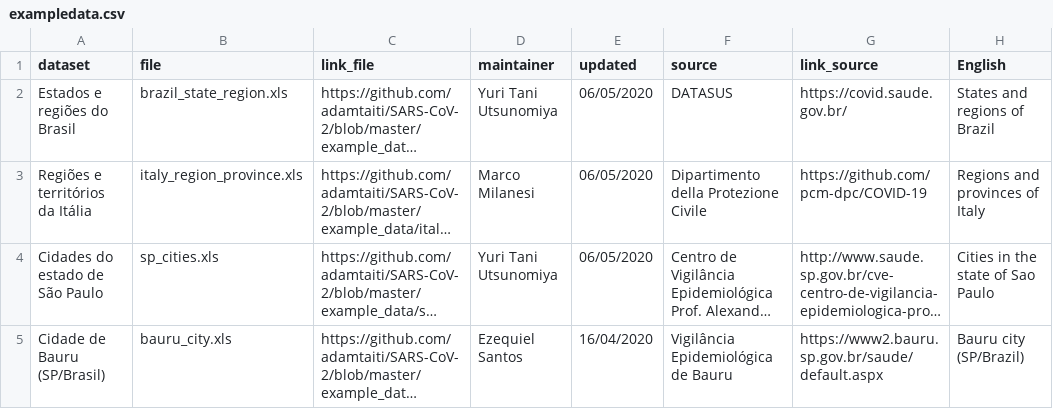
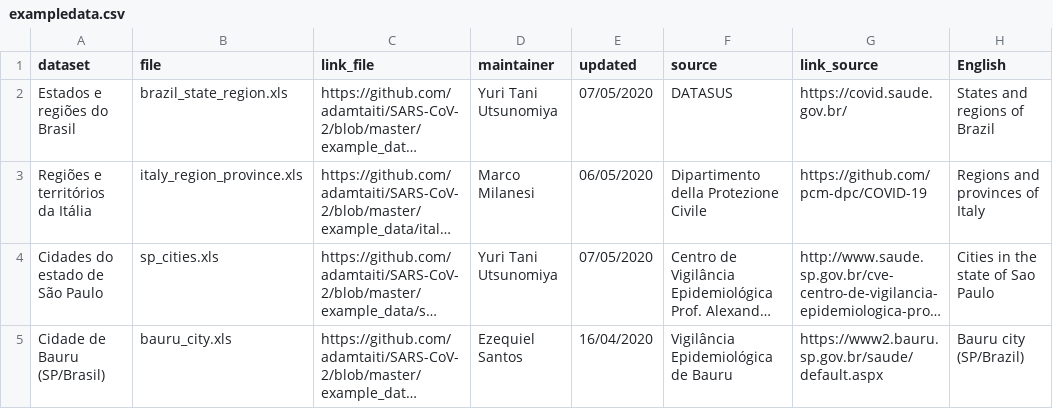
Before and after one commit to adamtaiti/SARS-CoV-2, a CSV file: example_data/exampledata.csv, drawn as a sheet; only a part is shown; long unchanged cells end in …; the diff names each change by its address in the sheet, - before the commit and + after, or states it on an @@ line.

Commit message:
Update exampledata.csv

```diff
--- a/example_data/exampledata.csv
+++ b/example_data/exampledata.csv
-E2 (updated): 06/05/2020
+E2 (updated): 07/05/2020
-E4 (updated): 06/05/2020
+E4 (updated): 07/05/2020
```
